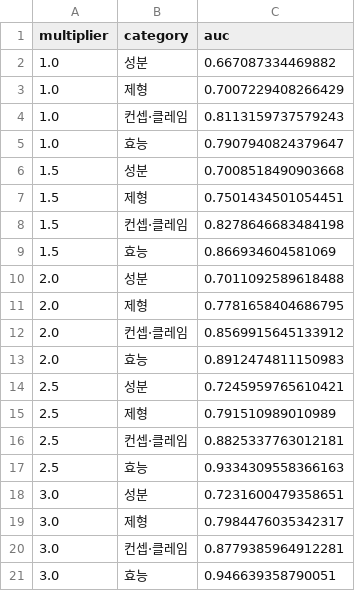
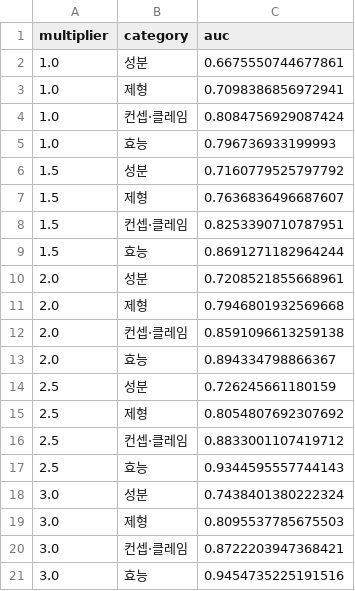
Before and after one commit to hyunj11/thesis, a CSV file: iqr_multiplier_auc.csv, drawn as a sheet.

```diff
--- a/iqr_multiplier_auc.csv
+++ b/iqr_multiplier_auc.csv
@@ -1,21 +1,21 @@
 multiplier,category,auc
-1.0,성분,0.667087334469882
-1.0,제형,0.7007229408266429
-1.0,컨셉·클레임,0.8113159737579243
-1.0,효능,0.7907940824379647
-1.5,성분,0.7008518490903668
-1.5,제형,0.7501434501054451
-1.5,컨셉·클레임,0.8278646683484198
-1.5,효능,0.866934604581069
-2.0,성분,0.7011092589618488
-2.0,제형,0.7781658404686795
-2.0,컨셉·클레임,0.8569915645133912
-2.0,효능,0.8912474811150983
-2.5,성분,0.7245959765610421
-2.5,제형,0.791510989010989
-2.5,컨셉·클레임,0.8825337763012181
-2.5,효능,0.9334309558366163
-3.0,성분,0.7231600479358651
-3.0,제형,0.7984476035342317
-3.0,컨셉·클레임,0.8779385964912281
-3.0,효능,0.946639358790051
+1.0,성분,0.6675550744677861
+1.0,제형,0.7098386856972941
+1.0,컨셉·클레임,0.8084756929087424
+1.0,효능,0.796736933199993
+1.5,성분,0.7160779525797792
+1.5,제형,0.7636836496687607
+1.5,컨셉·클레임,0.8253390710787951
+1.5,효능,0.8691271182964244
+2.0,성분,0.7208521855668961
+2.0,제형,0.7946801932569668
+2.0,컨셉·클레임,0.8591096613259138
+2.0,효능,0.894334798866367
+2.5,성분,0.726245661180159
+2.5,제형,0.8054807692307692
+2.5,컨셉·클레임,0.8833001107419712
+2.5,효능,0.9344595557744143
+3.0,성분,0.7438401380222324
+3.0,제형,0.8095537785675503
+3.0,컨셉·클레임,0.8722203947368421
+3.0,효능,0.9454735225191516
```
Also changed, not shown: keyword_holdout_draws.csv, long_horizon_auc.csv, 14 other files.
